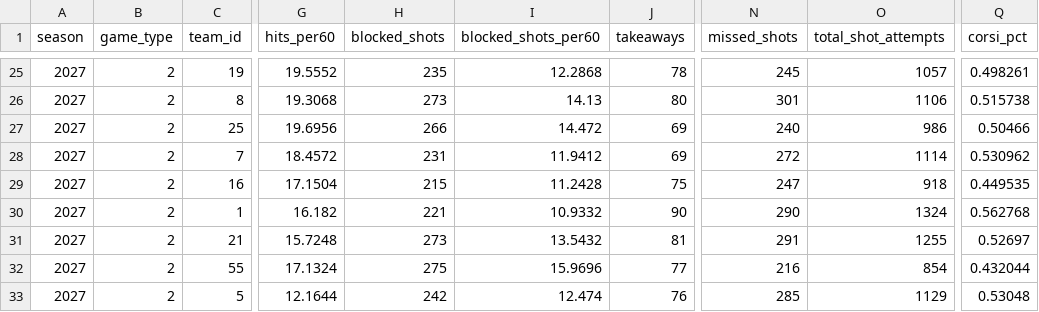
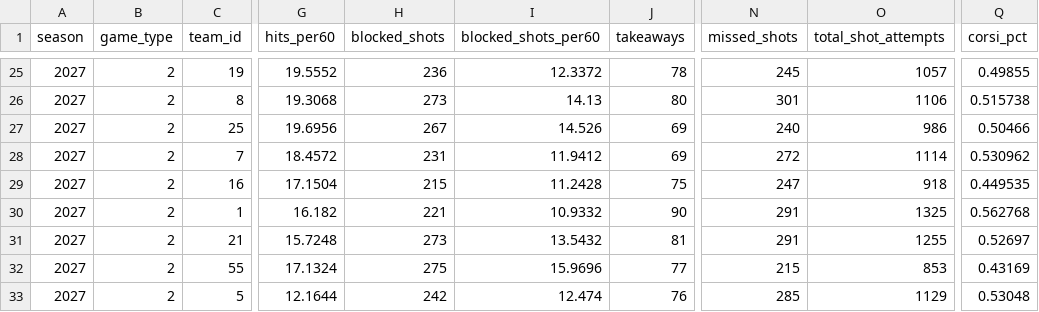
Before and after one commit to Crice1620/NHL_sim, a CSV file: data/stats/2026-27/team_realtime.csv, drawn as a sheet; only a part is shown, gaps mark what is left out; the diff covers the shown part only; the diff names each change by its address in the sheet, - before the commit and + after, or states it on an @@ line.

```diff
--- a/data/stats/2026-27/team_realtime.csv
+++ b/data/stats/2026-27/team_realtime.csv
-H25 (blocked_shots): 235
+H25 (blocked_shots): 236
-I25 (blocked_shots_per60): 12.2868
+I25 (blocked_shots_per60): 12.3372
-Q25 (corsi_pct): 0.498261
+Q25 (corsi_pct): 0.49855
-H27 (blocked_shots): 266
+H27 (blocked_shots): 267
-I27 (blocked_shots_per60): 14.472
+I27 (blocked_shots_per60): 14.526
-N30 (missed_shots): 290
+N30 (missed_shots): 291
-O30 (total_shot_attempts): 1324
+O30 (total_shot_attempts): 1325
-N32 (missed_shots): 216
+N32 (missed_shots): 215
-O32 (total_shot_attempts): 854
+O32 (total_shot_attempts): 853
-Q32 (corsi_pct): 0.432044
+Q32 (corsi_pct): 0.43169
```
Also changed, not shown: 4 added rows, 4 removed rows and 24 edited cells elsewhere in this file.
